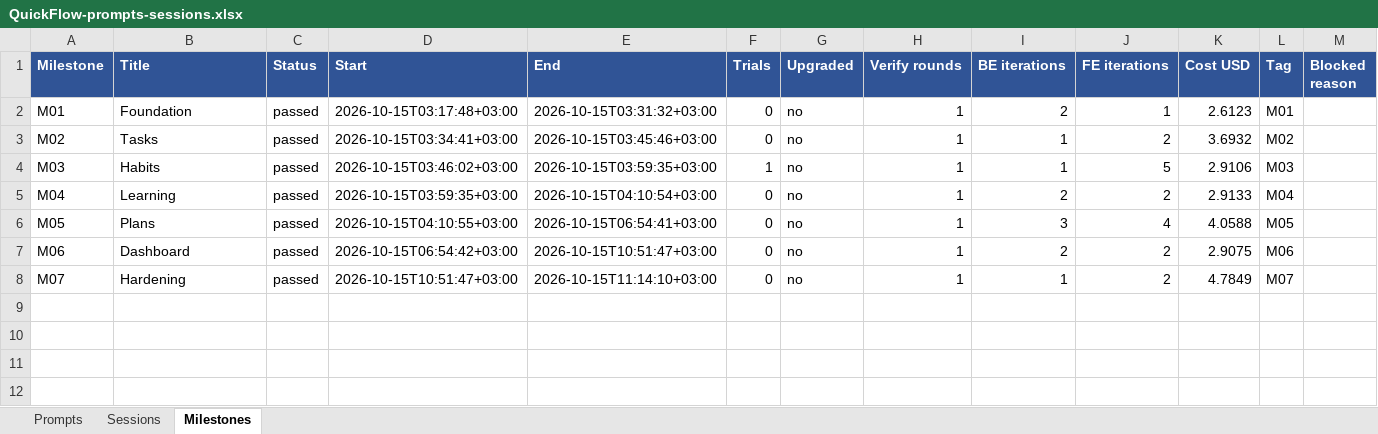
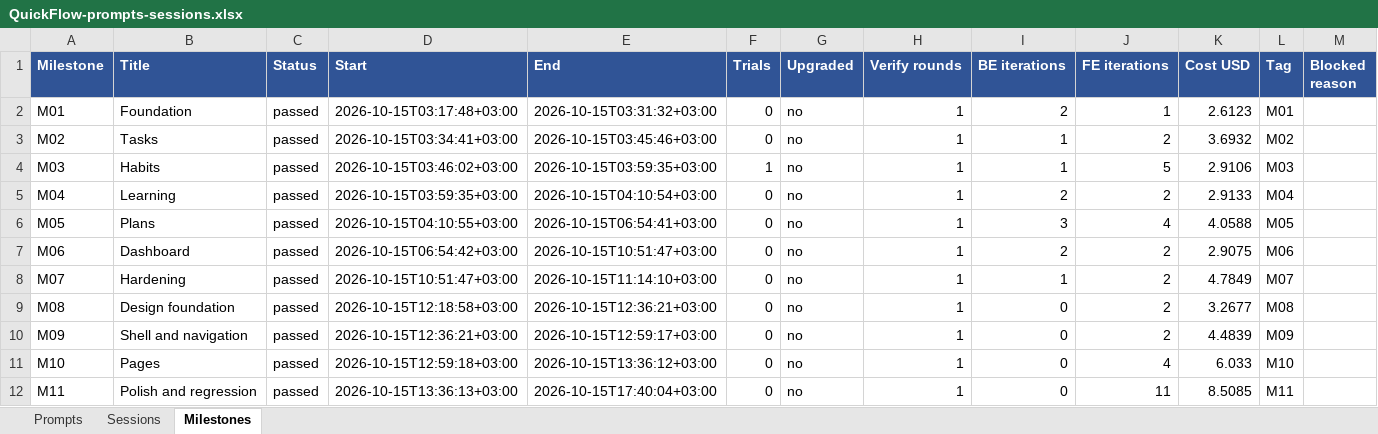
Before and after one commit to gogit2/quick, an Excel workbook: run-artifacts/QuickFlow-prompts-sessions.xlsx, sheet Milestones, drawn as a sheet; values as stored, in another font and other column widths than the file's, no borders; the diff names each change by its address in the sheet, - before the commit and + after, or states it on an @@ line.

```diff
--- a/run-artifacts/QuickFlow-prompts-sessions.xlsx (sheet Milestones)
+++ b/run-artifacts/QuickFlow-prompts-sessions.xlsx (sheet Milestones)
+row 9: M08 | Design foundation | passed | 2026-10-15T12:18:58+03:00 | 2026-10-15T12:36:21+03:00 | 0 | no | 1 | 0 | 2 | 3.2677 | M08
+row 10: M09 | Shell and navigation | passed | 2026-10-15T12:36:21+03:00 | 2026-10-15T12:59:17+03:00 | 0 | no | 1 | 0 | 2 | 4.4839 | M09
+row 11: M10 | Pages | passed | 2026-10-15T12:59:18+03:00 | 2026-10-15T13:36:12+03:00 | 0 | no | 1 | 0 | 4 | 6.033 | M10
+row 12: M11 | Polish and regression | passed | 2026-10-15T13:36:13+03:00 | 2026-10-15T17:40:04+03:00 | 0 | no | 1 | 0 | 11 | 8.5085 | M11
```
Also changed, not shown: sheet Sessions, sheet Prompts, 7 other files.
